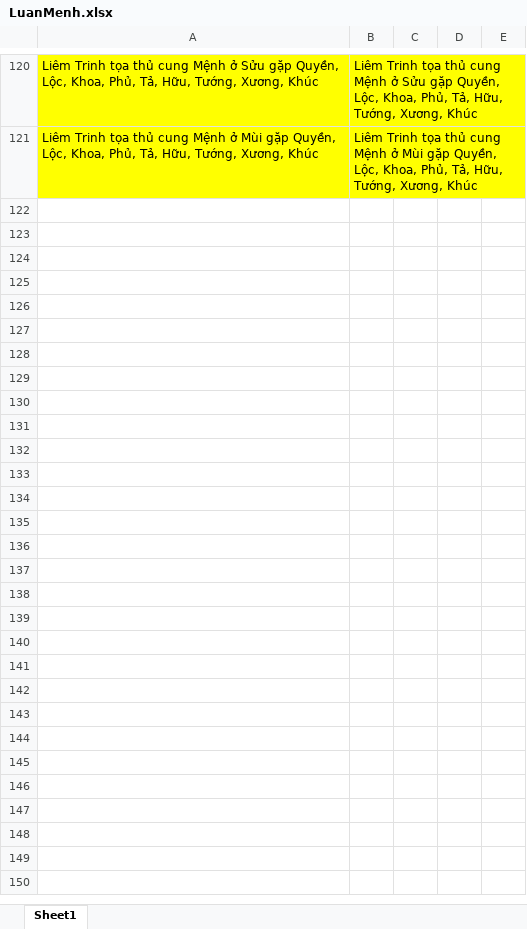
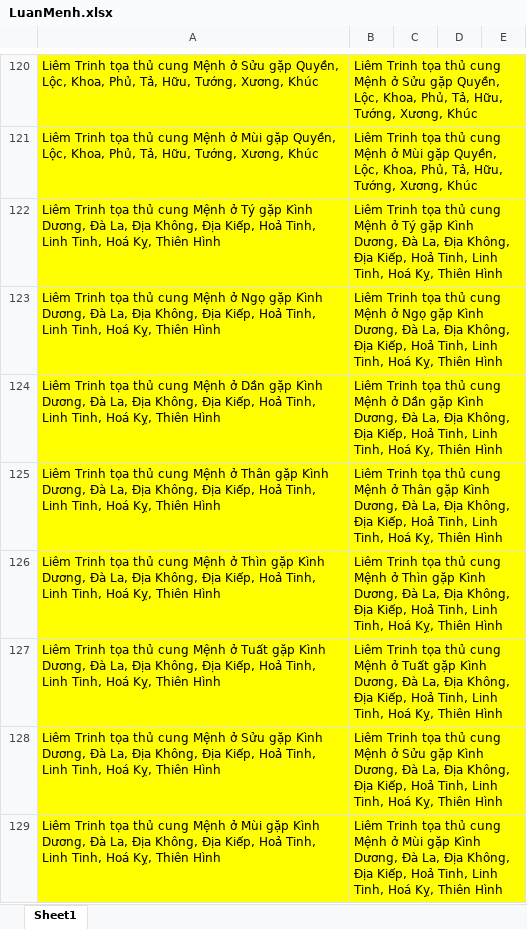
Before and after one commit to Donniehieu/LuanGiaiTuViBacPhai, an Excel workbook: LuanMenh.xlsx, sheet Sheet1, drawn as a sheet; only a part is shown, gaps mark what is left out; values as stored, in another font and other column widths than the file's, no borders; the diff names each change by its address in the sheet, - before the commit and + after, or states it on an @@ line.

Commit message:
Liêm Trinh miếu vượng đắc địa gặp Sát Hình Kỵ

```diff
--- a/LuanMenh.xlsx (sheet Sheet1)
+++ b/LuanMenh.xlsx (sheet Sheet1)
+row 122: Liêm Trinh tọa thủ cung Mệnh ở Tý gặp Kình Dương, Đà La, Địa Không, Địa Kiếp, Hoả Tinh, Linh Tinh, Hoá Kỵ, Thiên Hình | Liêm Trinh tọa thủ cung Mệnh ở Tý gặp Kình Dương, Đà La, Địa Không, Địa Kiếp, Hoả Tinh, Linh Tinh, Hoá Kỵ, Thiên Hình
+row 123: Liêm Trinh tọa thủ cung Mệnh ở Ngọ gặp Kình Dương, Đà La, Địa Không, Địa Kiếp, Hoả Tinh, Linh Tinh, Hoá Kỵ, Thiên Hình | Liêm Trinh tọa thủ cung Mệnh ở Ngọ gặp Kình Dương, Đà La, Địa Không, Địa Kiếp, Hoả Tinh, Linh Tinh, Hoá Kỵ, Thiên Hình
+row 124: Liêm Trinh tọa thủ cung Mệnh ở Dần gặp Kình Dương, Đà La, Địa Không, Địa Kiếp, Hoả Tinh, Linh Tinh, Hoá Kỵ, Thiên Hình | Liêm Trinh tọa thủ cung Mệnh ở Dần gặp Kình Dương, Đà La, Địa Không, Địa Kiếp, Hoả Tinh, Linh Tinh, Hoá Kỵ, Thiên Hình
+row 125: Liêm Trinh tọa thủ cung Mệnh ở Thân gặp Kình Dương, Đà La, Địa Không, Địa Kiếp, Hoả Tinh, Linh Tinh, Hoá Kỵ, Thiên Hình | Liêm Trinh tọa thủ cung Mệnh ở Thân gặp Kình Dương, Đà La, Địa Không, Địa Kiếp, Hoả Tinh, Linh Tinh, Hoá Kỵ, Thiên Hình
+row 126: Liêm Trinh tọa thủ cung Mệnh ở Thìn gặp Kình Dương, Đà La, Địa Không, Địa Kiếp, Hoả Tinh, Linh Tinh, Hoá Kỵ, Thiên Hình | Liêm Trinh tọa thủ cung Mệnh ở Thìn gặp Kình Dương, Đà La, Địa Không, Địa Kiếp, Hoả Tinh, Linh Tinh, Hoá Kỵ, Thiên Hình
+row 127: Liêm Trinh tọa thủ cung Mệnh ở Tuất gặp Kình Dương, Đà La, Địa Không, Địa Kiếp, Hoả Tinh, Linh Tinh, Hoá Kỵ, Thiên Hình | Liêm Trinh tọa thủ cung Mệnh ở Tuất gặp Kình Dương, Đà La, Địa Không, Địa Kiếp, Hoả Tinh, Linh Tinh, Hoá Kỵ, Thiên Hình
+row 128: Liêm Trinh tọa thủ cung Mệnh ở Sửu gặp Kình Dương, Đà La, Địa Không, Địa Kiếp, Hoả Tinh, Linh Tinh, Hoá Kỵ, Thiên Hình | Liêm Trinh tọa thủ cung Mệnh ở Sửu gặp Kình Dương, Đà La, Địa Không, Địa Kiếp, Hoả Tinh, Linh Tinh, Hoá Kỵ, Thiên Hình
+row 129: Liêm Trinh tọa thủ cung Mệnh ở Mùi gặp Kình Dương, Đà La, Địa Không, Địa Kiếp, Hoả Tinh, Linh Tinh, Hoá Kỵ, Thiên Hình | Liêm Trinh tọa thủ cung Mệnh ở Mùi gặp Kình Dương, Đà La, Địa Không, Địa Kiếp, Hoả Tinh, Linh Tinh, Hoá Kỵ, Thiên Hình
```
Also changed, not shown: 1 other file.
